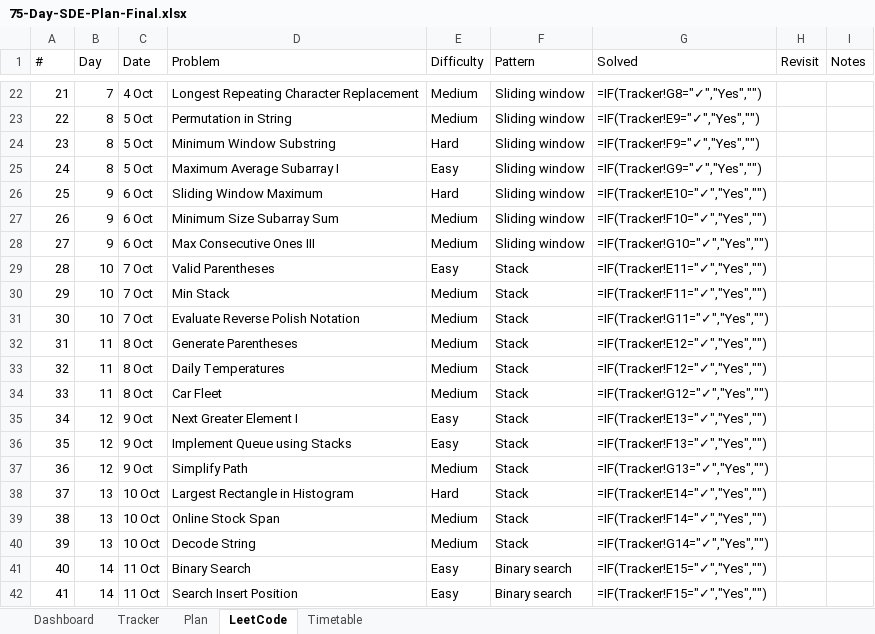
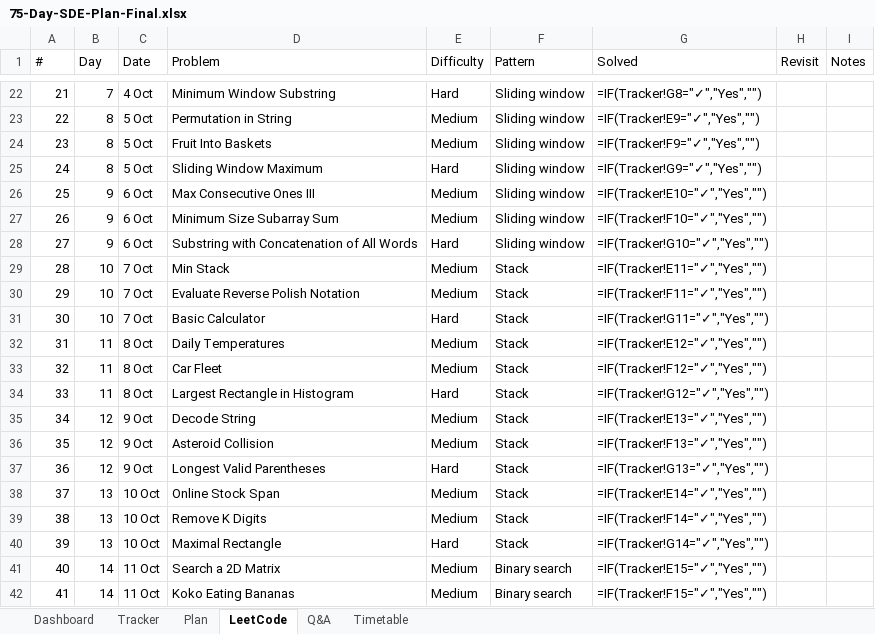
Before and after one commit to Manik400/Claude_P, an Excel workbook: sde-75-day-plan/dist/75-Day-SDE-Plan-Final.xlsx, sheet LeetCode, drawn as a sheet; only a part is shown, gaps mark what is left out; values as stored, in another font and other column widths than the file's, no cell formats; formulas without a stored value are shown as written; conditional formats not drawn; the diff covers the shown part only; the diff names each change by its address in the sheet, - before the commit and + after, or states it on an @@ line.

```diff
--- a/sde-75-day-plan/dist/75-Day-SDE-Plan-Final.xlsx (sheet LeetCode)
+++ b/sde-75-day-plan/dist/75-Day-SDE-Plan-Final.xlsx (sheet LeetCode)
+sheet tab: Q&A
-D22 (Problem): Longest Repeating Character Replacement
+D22 (Problem): Minimum Window Substring
-E22 (Difficulty): Medium
+E22 (Difficulty): Hard
-D24 (Problem): Minimum Window Substring
+D24 (Problem): Fruit Into Baskets
-E24 (Difficulty): Hard
+E24 (Difficulty): Medium
-D25 (Problem): Maximum Average Subarray I
+D25 (Problem): Sliding Window Maximum
-E25 (Difficulty): Easy
+E25 (Difficulty): Hard
-D26 (Problem): Sliding Window Maximum
+D26 (Problem): Max Consecutive Ones III
-E26 (Difficulty): Hard
+E26 (Difficulty): Medium
-D28 (Problem): Max Consecutive Ones III
+D28 (Problem): Substring with Concatenation of All Words
-E28 (Difficulty): Medium
+E28 (Difficulty): Hard
-D29 (Problem): Valid Parentheses
+D29 (Problem): Min Stack
-E29 (Difficulty): Easy
+E29 (Difficulty): Medium
-D30 (Problem): Min Stack
+D30 (Problem): Evaluate Reverse Polish Notation
-D31 (Problem): Evaluate Reverse Polish Notation
+D31 (Problem): Basic Calculator
-E31 (Difficulty): Medium
+E31 (Difficulty): Hard
-D32 (Problem): Generate Parentheses
+D32 (Problem): Daily Temperatures
-D33 (Problem): Daily Temperatures
+D33 (Problem): Car Fleet
-D34 (Problem): Car Fleet
+D34 (Problem): Largest Rectangle in Histogram
-E34 (Difficulty): Medium
+E34 (Difficulty): Hard
-D35 (Problem): Next Greater Element I
+D35 (Problem): Decode String
-E35:E36 (Difficulty): Easy
+E35:E36 (Difficulty): Medium
-D36 (Problem): Implement Queue using Stacks
+D36 (Problem): Asteroid Collision
-D37 (Problem): Simplify Path
+D37 (Problem): Longest Valid Parentheses
-E37 (Difficulty): Medium
+E37 (Difficulty): Hard
-D38 (Problem): Largest Rectangle in Histogram
+D38 (Problem): Online Stock Span
-E38 (Difficulty): Hard
+E38 (Difficulty): Medium
-D39 (Problem): Online Stock Span
+D39 (Problem): Remove K Digits
-D40 (Problem): Decode String
+D40 (Problem): Maximal Rectangle
-E40 (Difficulty): Medium
+E40 (Difficulty): Hard
-D41 (Problem): Binary Search
+D41 (Problem): Search a 2D Matrix
-E41:E42 (Difficulty): Easy
+E41:E42 (Difficulty): Medium
-D42 (Problem): Search Insert Position
+D42 (Problem): Koko Eating Bananas
```
Also changed, not shown: 294 edited cells elsewhere in this sheet, sheet Plan, sheet Tracker, sheet Timetable, sheet Dashboard, cell formats, 25 other files.
